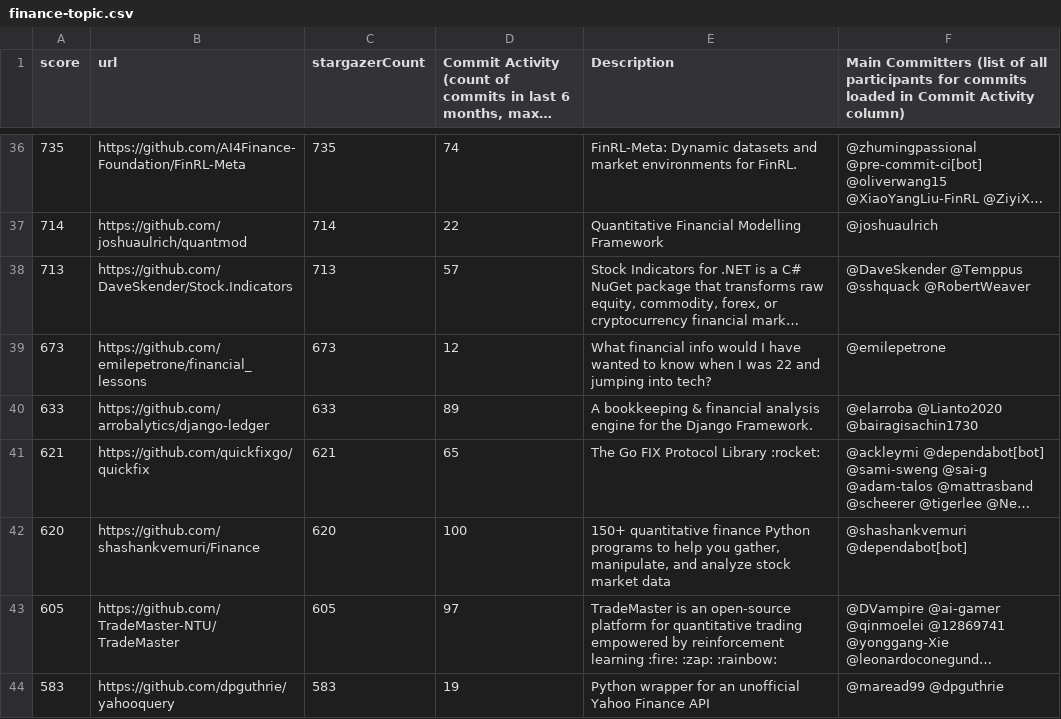
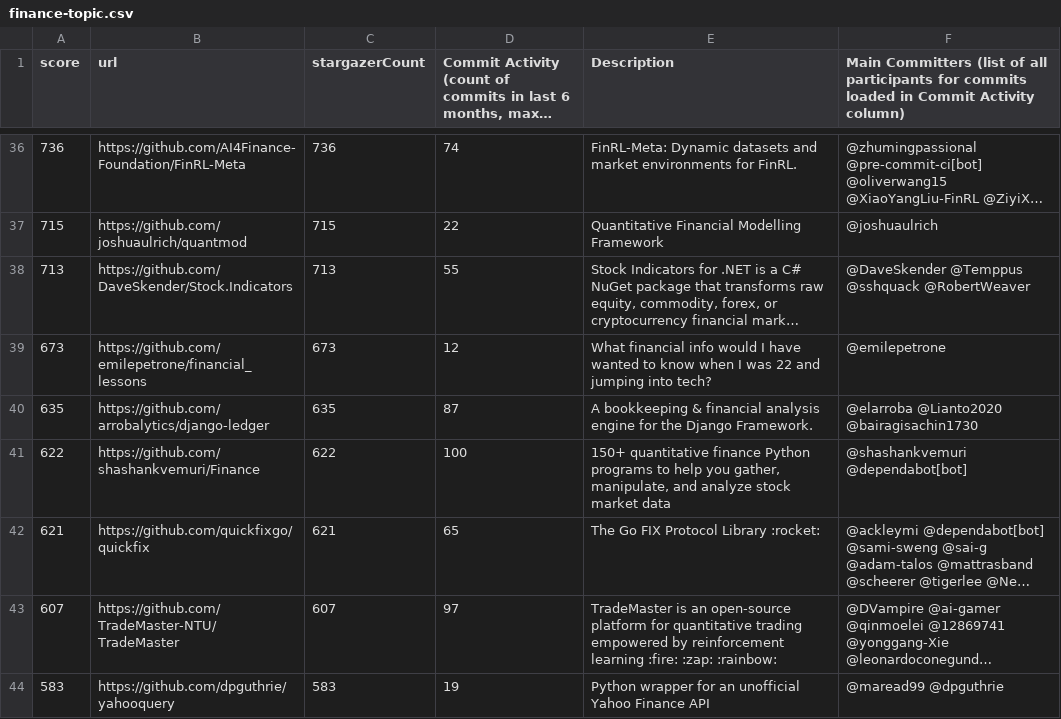
Before and after one commit to finos-labs/project-analysis, a CSV file: finance-topic.csv, drawn as a sheet; only a part is shown, gaps mark what is left out; long unchanged cells end in …; removed rows and columns are numbered as before the commit, all else as after; the diff covers the shown part only; the diff names each change by its address in the sheet, - before the commit and + after, or states it on an @@ line.

```diff
--- a/finance-topic.csv
+++ b/finance-topic.csv
-A36 (score): 735
+A36 (score): 736
-C36 (stargazerCount): 735
+C36 (stargazerCount): 736
-A37 (score): 714
+A37 (score): 715
-C37 (stargazerCount): 714
+C37 (stargazerCount): 715
-D38: 57
+D38: 55
-A40 (score): 633
+A40 (score): 635
-C40 (stargazerCount): 633
+C40 (stargazerCount): 635
-D40: 89
+D40: 87
+row 41: 622 | https://github.com/shashankvemuri/Finance | 622 | 100 | 150+ quantitative finance Python programs to help you gather, manipulate, and analyze stock market data | @shashankvemuri @dependabot[bot]
-row 42: 620 | https://github.com/shashankvemuri/Finance | 620 | 100 | 150+ quantitative finance Python programs to help you gather, manipulate, and analyze stock market data | @shashankvemuri @dependabot[bot]
-A43 (score): 605
+A43 (score): 607
-C43 (stargazerCount): 605
+C43 (stargazerCount): 607
```
Also changed, not shown: 102 edited cells elsewhere in this file.
